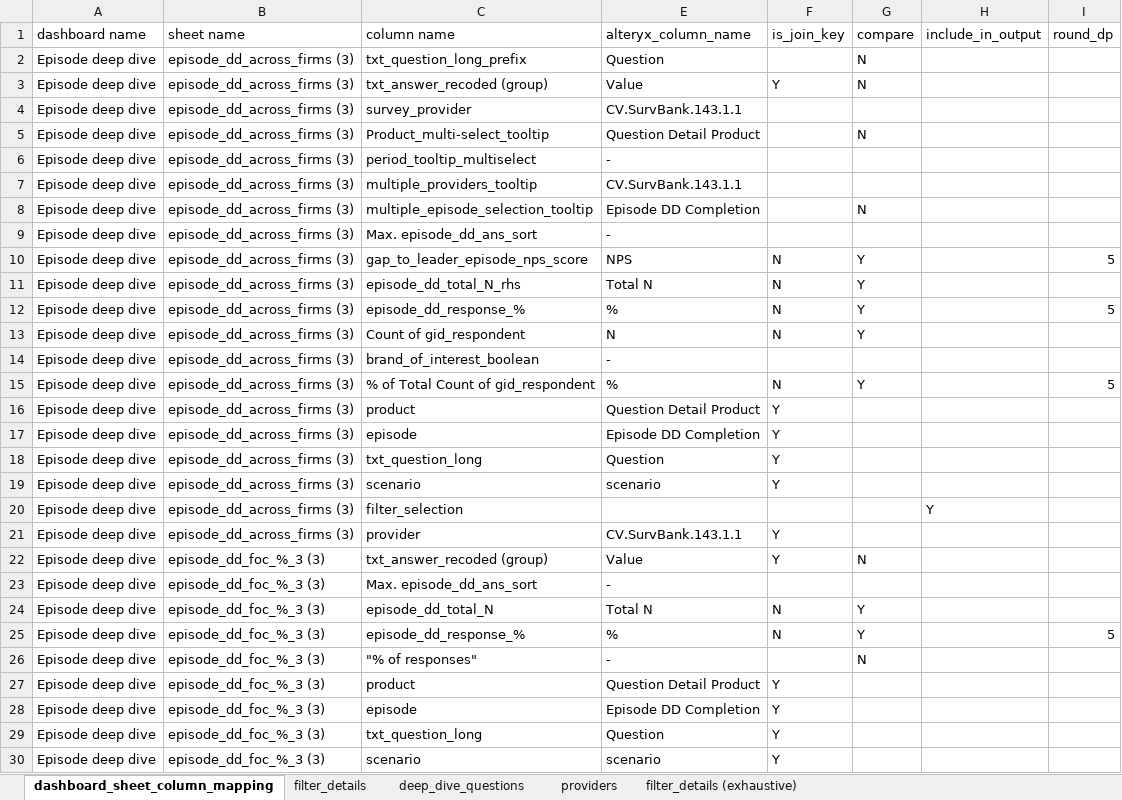
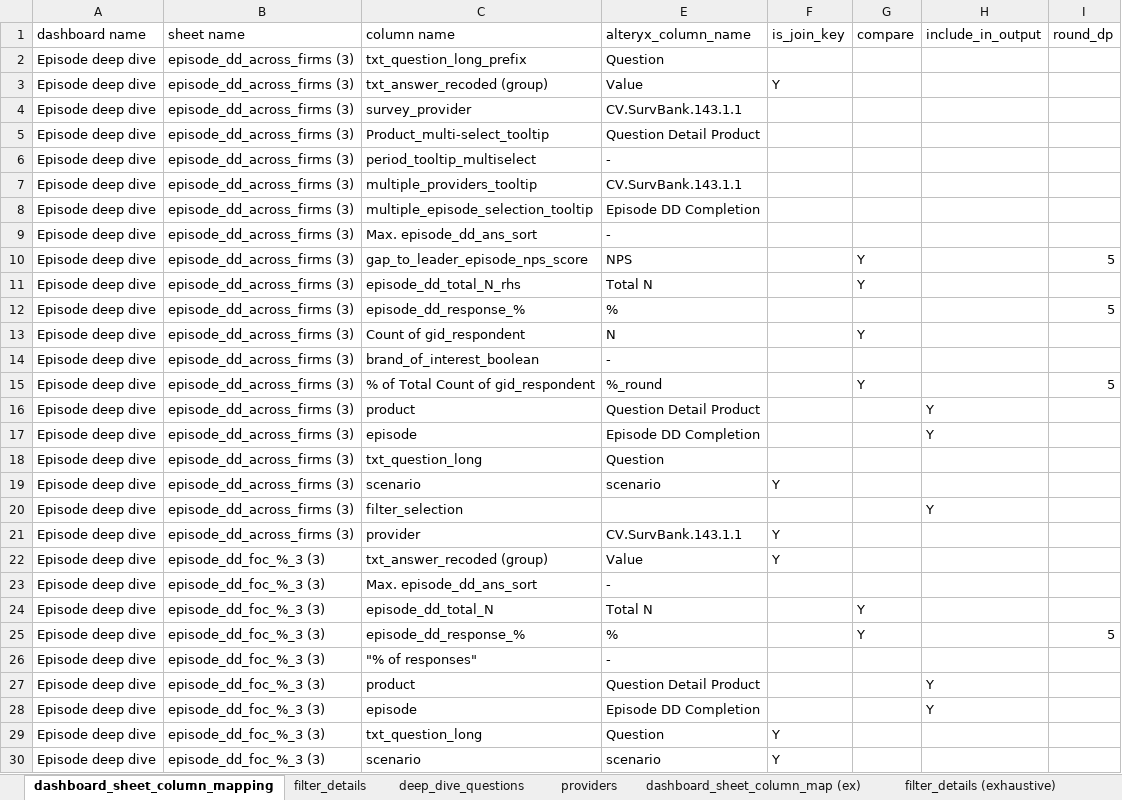
Before and after one commit to priya-dutta-01/Ep-DD-wideformat, an Excel workbook: mapping_file.xlsx, sheet dashboard_sheet_column_mapping, drawn as a sheet; only a part is shown; values as stored, in another font and other column widths than the file's, no cell formats; conditional formats not drawn; the diff covers the shown part only; the diff names each change by its address in the sheet, - before the commit and + after, or states it on an @@ line.

Commit message:
Enhance EpisodeDeepDiveModule with brand parameters and update CSV extraction script for Tableau
- Added support for brand_of_interest_para and brand_of_comparison_para in EpisodeDeepDiveModule.
- Updated the build_validated_scenarios_for_dashboard function to handle new brand parameters.
- Modified scenario_filters_to_wide_exploded_rows to ensure proper handling of multi-valued filters.
- Refactored extract_tableau_sheets.py to create a standalone script for downloading Tableau view data as CSV.
- Implemented environment variable loading and authentication for Tableau REST API.
- Added functions to find workbook and view IDs, and download CSV data with specified filters.
- Updated mapping_file.xlsx to reflect changes in the data structure.

```diff
--- a/mapping_file.xlsx (sheet dashboard_sheet_column_mapping)
+++ b/mapping_file.xlsx (sheet dashboard_sheet_column_mapping)
+sheet tab: dashboard_sheet_column_map (ex)
-G2:G3 (compare): N
+G2:G3 (compare): (empty)
-G5 (compare): N
+G5 (compare): (empty)
-G8 (compare): N
+G8 (compare): (empty)
-F10:F13 (is_join_key): N
+F10:F13 (is_join_key): (empty)
-G12 (compare): Y
+G12 (compare): (empty)
-E15 (alteryx_column_name): %
+E15 (alteryx_column_name): %_round
-F15 (is_join_key): N
+F15 (is_join_key): (empty)
-F16:F18 (is_join_key): Y
+F16:F18 (is_join_key): (empty)
-H16:H17 (include_in_output): (empty)
+H16:H17 (include_in_output): Y
-G22 (compare): N
+G22 (compare): (empty)
-F24:F25 (is_join_key): N
+F24:F25 (is_join_key): (empty)
-G26 (compare): N
+G26 (compare): (empty)
-F27:F28 (is_join_key): Y
+F27:F28 (is_join_key): (empty)
-H27:H28 (include_in_output): (empty)
+H27:H28 (include_in_output): Y
```
Also changed, not shown: 32 removed rows and 121 edited cells elsewhere in this sheet, sheet filter_details (exhaustive), sheet filter_details, cell formats, 3 other files.
